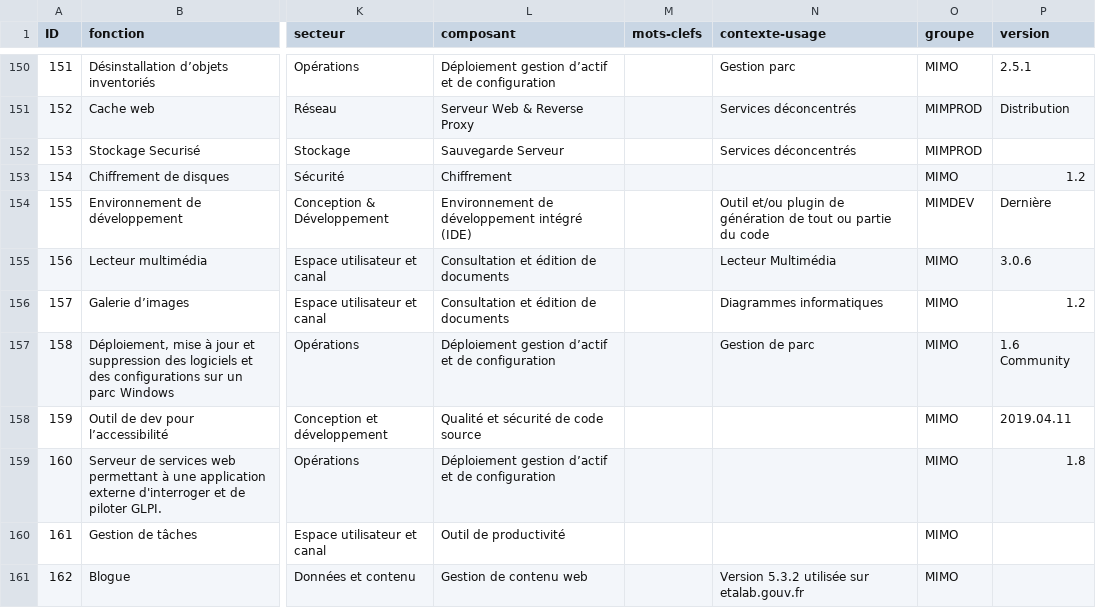
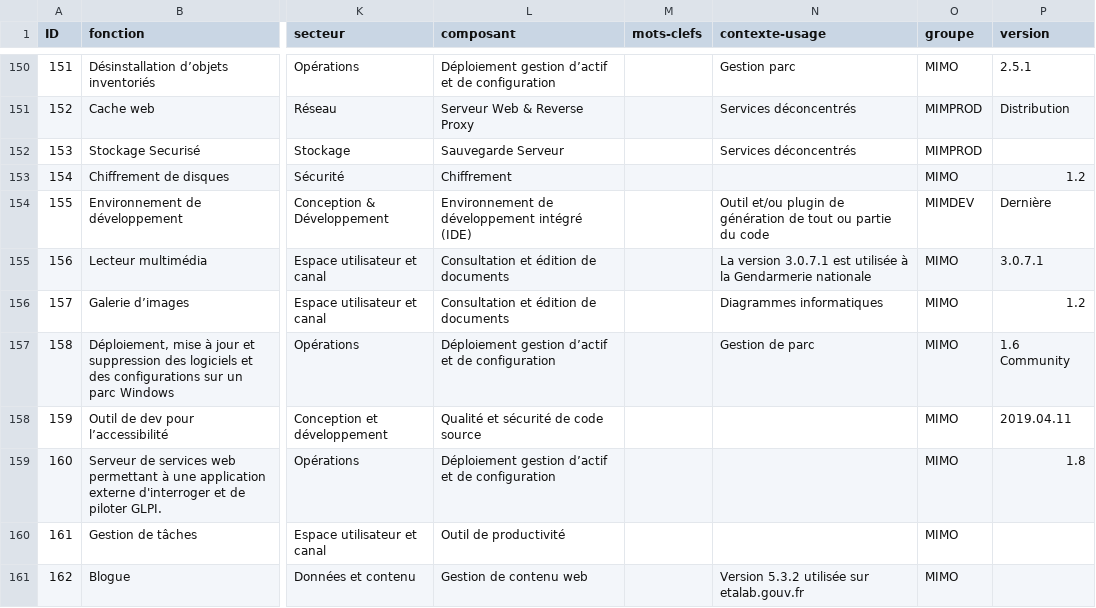
Before and after one commit to dzc34/sill, a CSV file: 2020/sill-2020.csv, drawn as a sheet; only a part is shown, gaps mark what is left out; the diff names each change by its address in the sheet, - before the commit and + after, or states it on an @@ line.

Commit message:
Mise à jour de la version de VLC

```diff
--- a/2020/sill-2020.csv
+++ b/2020/sill-2020.csv
-N155 (contexte-usage): Lecteur Multimédia
+N155 (contexte-usage): La version 3.0.7.1 est utilisée à la Gendarmerie nationale
-P155 (version): 3.0.6
+P155 (version): 3.0.7.1
```
